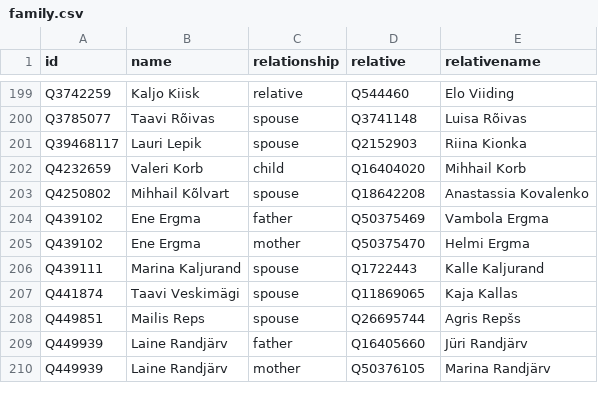
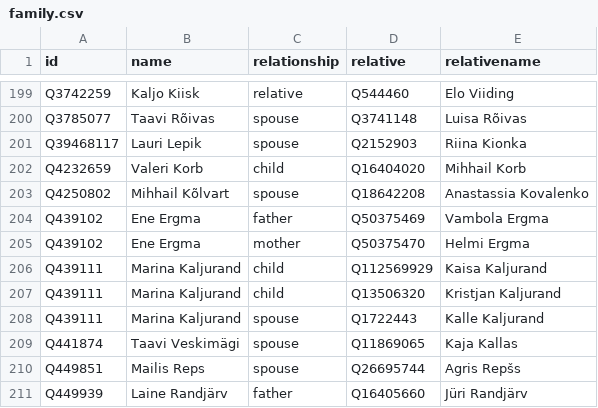
Before and after one commit to every-politician-scrapers/estonia, a CSV file: html/family.csv, drawn as a sheet; only a part is shown, gaps mark what is left out; the shorter side is filled out with more unchanged rows.

Commit message:
PCB update

```diff
--- a/html/family.csv
+++ b/html/family.csv
@@ -205,2 +205,4 @@ Q439102,Ene Ergma,father,Q50375469,Vambola Ergma
 Q439102,Ene Ergma,mother,Q50375470,Helmi Ergma
+Q439111,Marina Kaljurand,child,Q112569929,Kaisa Kaljurand
+Q439111,Marina Kaljurand,child,Q13506320,Kristjan Kaljurand
 Q439111,Marina Kaljurand,spouse,Q1722443,Kalle Kaljurand
```
